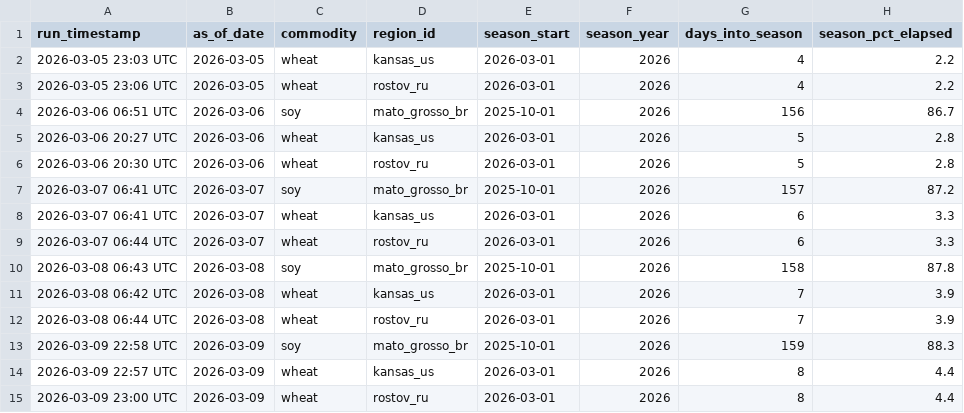
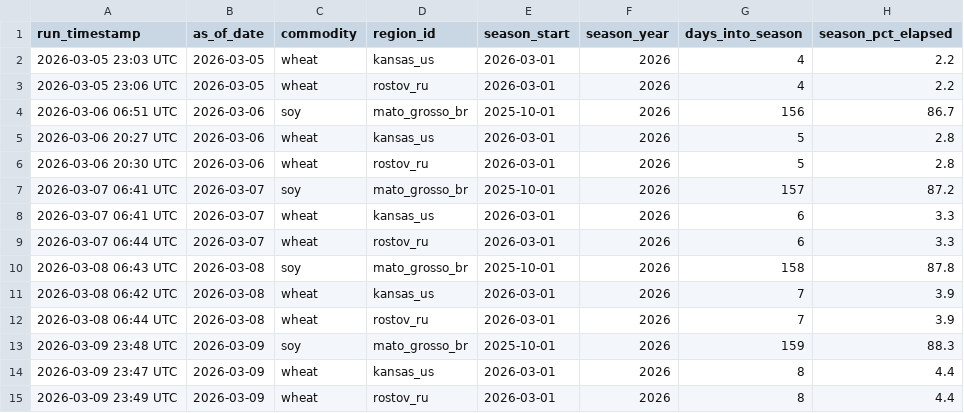
Before and after one commit to rmkenv/quantag, a CSV file: quantagri_live/quantagri_live_results.csv, drawn as a sheet; only a part is shown; the diff names each change by its address in the sheet, - before the commit and + after, or states it on an @@ line.

```diff
--- a/quantagri_live/quantagri_live_results.csv
+++ b/quantagri_live/quantagri_live_results.csv
-A13 (run_timestamp): 2026-03-09 22:58 UTC
+A13 (run_timestamp): 2026-03-09 23:48 UTC
-A14 (run_timestamp): 2026-03-09 22:57 UTC
+A14 (run_timestamp): 2026-03-09 23:47 UTC
-A15 (run_timestamp): 2026-03-09 23:00 UTC
+A15 (run_timestamp): 2026-03-09 23:49 UTC
```
Also changed, not shown: quantagri_live/quantagri_live_alerts.csv, 1 other file.
